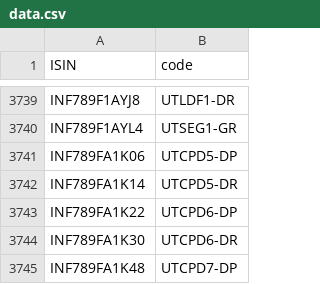
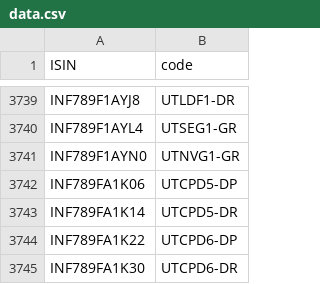
Before and after one commit to captn3m0/kuvera-mutual-funds-lookup, a CSV file: data.csv, drawn as a sheet; only a part is shown, gaps mark what is left out; the shorter side is filled out with more unchanged rows.

```diff
--- a/data.csv
+++ b/data.csv
@@ -3740,2 +3740,3 @@ ISIN,code
 "INF789F1AYL4","UTSEG1-GR"
+"INF789F1AYN0","UTNVG1-GR"
 "INF789FA1K06","UTCPD5-DP"
```
